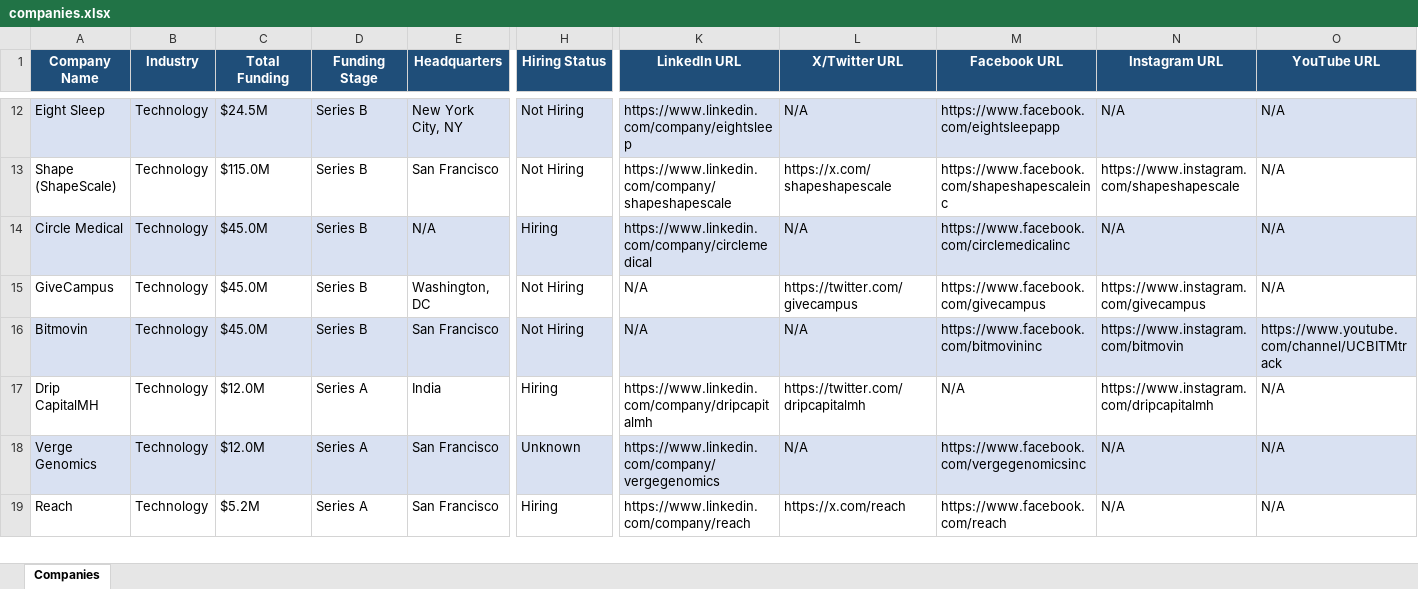
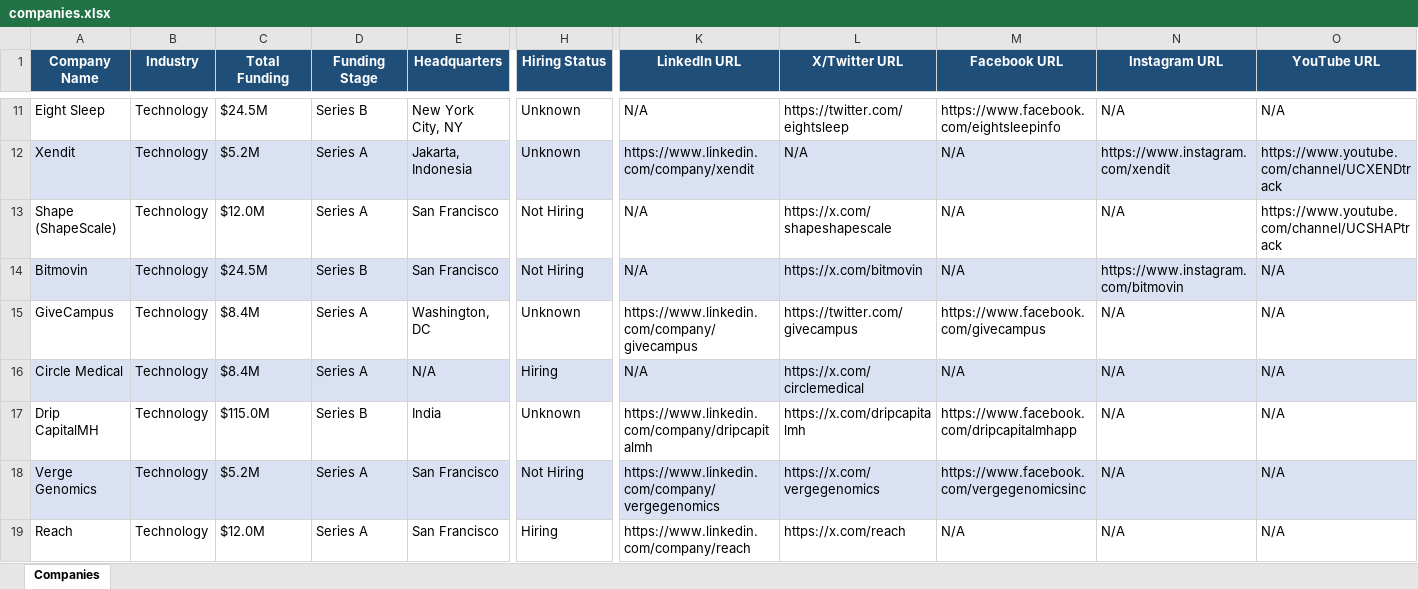
Before and after one commit to usergit535/talent_intelligence_project_2, an Excel workbook: output/companies.xlsx, sheet Companies, drawn as a sheet; only a part is shown, gaps mark what is left out; values as stored, in another font and other column widths than the file's, no borders; removed rows and columns are numbered as before the commit, all else as after; rows hold the shown columns only; the diff covers the shown part only; the diff names each change by its address in the sheet, - before the commit and + after, or states it on an @@ line.

```diff
--- a/output/companies.xlsx (sheet Companies)
+++ b/output/companies.xlsx (sheet Companies)
-A11:O11 fill: #D9E1F2
+A11:O11 fill: none
-H11 (Hiring Status): Not Hiring
+H11 (Hiring Status): Unknown
-K11 (LinkedIn URL): https://www.linkedin.com/company/eightsleep
+K11 (LinkedIn URL): N/A
-L11 (X/Twitter URL): N/A
+L11 (X/Twitter URL): https://twitter.com/eightsleep
-M11 (Facebook URL): https://www.facebook.com/eightsleepapp
+M11 (Facebook URL): https://www.facebook.com/eightsleepinfo
+row 12: Xendit | Technology | $5.2M | Series A | Jakarta, Indonesia | Unknown | https://www.linkedin.com/company/xendit | N/A | N/A | https://www.instagram.com/xendit | https://www.youtube.com/channel/UCXENDtrack
-C13 (Total Funding): $115.0M
+C13 (Total Funding): $12.0M
-D13 (Funding Stage): Series B
+D13 (Funding Stage): Series A
-K13 (LinkedIn URL): https://www.linkedin.com/company/shapeshapescale
+K13 (LinkedIn URL): N/A
-M13 (Facebook URL): https://www.facebook.com/shapeshapescaleinc
+M13 (Facebook URL): N/A
-N13 (Instagram URL): https://www.instagram.com/shapeshapescale
+N13 (Instagram URL): N/A
-O13 (YouTube URL): N/A
+O13 (YouTube URL): https://www.youtube.com/channel/UCSHAPtrack
-row 14: Circle Medical | Technology | $45.0M | Series B | N/A | Hiring | https://www.linkedin.com/company/circlemedical | N/A | https://www.facebook.com/circlemedicalinc | N/A | N/A
-row 15: GiveCampus | Technology | $45.0M | Series B | Washington, DC | Not Hiring | N/A | https://twitter.com/givecampus | https://www.facebook.com/givecampus | https://www.instagram.com/givecampus | N/A
-C14 (Total Funding): $45.0M
+C14 (Total Funding): $24.5M
-L14 (X/Twitter URL): N/A
+L14 (X/Twitter URL): https://x.com/bitmovin
-M14 (Facebook URL): https://www.facebook.com/bitmovininc
+M14 (Facebook URL): N/A
-O14 (YouTube URL): https://www.youtube.com/channel/UCBITMtrack
+O14 (YouTube URL): N/A
+row 15: GiveCampus | Technology | $8.4M | Series A | Washington, DC | Unknown | https://www.linkedin.com/company/givecampus | https://twitter.com/givecampus | https://www.facebook.com/givecampus | N/A | N/A
+row 16: Circle Medical | Technology | $8.4M | Series A | N/A | Hiring | N/A | https://x.com/circlemedical | N/A | N/A | N/A
-C17 (Total Funding): $12.0M
+C17 (Total Funding): $115.0M
-D17 (Funding Stage): Series A
+D17 (Funding Stage): Series B
-H17 (Hiring Status): Hiring
+H17 (Hiring Status): Unknown
-L17 (X/Twitter URL): https://twitter.com/dripcapitalmh
+L17 (X/Twitter URL): https://x.com/dripcapitalmh
-M17 (Facebook URL): N/A
+M17 (Facebook URL): https://www.facebook.com/dripcapitalmhapp
-N17 (Instagram URL): https://www.instagram.com/dripcapitalmh
+N17 (Instagram URL): N/A
-C18 (Total Funding): $12.0M
+C18 (Total Funding): $5.2M
-H18 (Hiring Status): Unknown
+H18 (Hiring Status): Not Hiring
-L18 (X/Twitter URL): N/A
+L18 (X/Twitter URL): https://x.com/vergegenomics
-C19 (Total Funding): $5.2M
+C19 (Total Funding): $12.0M
-M19 (Facebook URL): https://www.facebook.com/reach
+M19 (Facebook URL): N/A
```
Also changed, not shown: 9 added rows, 10 removed rows, 377 edited cells and cell formats elsewhere in this sheet, 1 other file.
